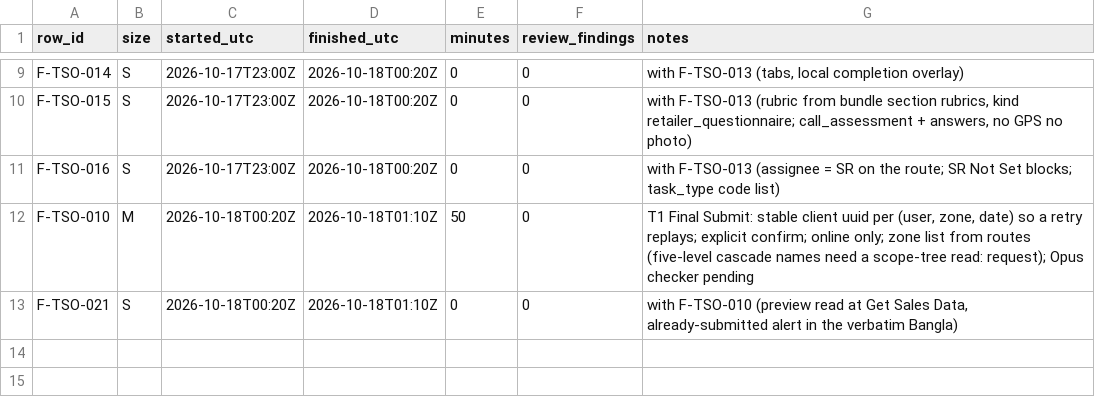
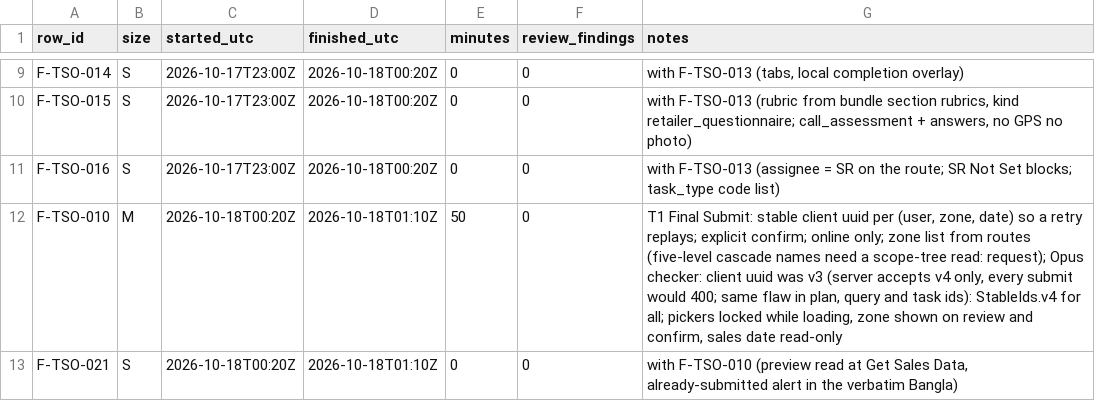
Before and after one commit to asefameerador96-ctrl/Aron-Pro-Max, a CSV file: docs/status/android-tso.csv, drawn as a sheet; only a part is shown, gaps mark what is left out.

```diff
--- a/docs/status/android-tso.csv
+++ b/docs/status/android-tso.csv
@@ -11,3 +11,3 @@ F-TSO-015,S,2026-10-17T23:00Z,2026-10-18T00:20Z,0,0,"with F-TSO-013 (rubric from
 F-TSO-016,S,2026-10-17T23:00Z,2026-10-18T00:20Z,0,0,"with F-TSO-013 (assignee = SR on the route; SR Not Set blocks; task_type code list)"
-F-TSO-010,M,2026-10-18T00:20Z,2026-10-18T01:10Z,50,0,"T1 Final Submit: stable client uuid per (user, zone, date) so a retry replays; explicit confirm; online only; zone list from routes (five-level cascade names need a scope-tree read: request); Opus checker pending"
+F-TSO-010,M,2026-10-18T00:20Z,2026-10-18T01:10Z,50,0,"T1 Final Submit: stable client uuid per (user, zone, date) so a retry replays; explicit confirm; online only; zone list from routes (five-level cascade names need a scope-tree read: request); Opus checker: client uuid was v3 (server accepts v4 only, every submit would 400; same flaw in plan, query and task ids): StableIds.v4 for all; pickers locked while loading, zone shown on review and confirm, sales date read-only"
 F-TSO-021,S,2026-10-18T00:20Z,2026-10-18T01:10Z,0,0,"with F-TSO-010 (preview read at Get Sales Data, already-submitted alert in the verbatim Bangla)"
```
Also changed, not shown: 10 other files.
